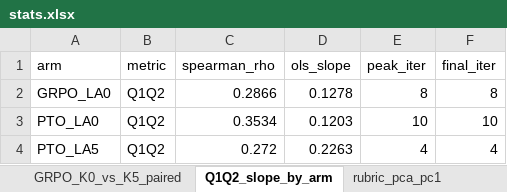
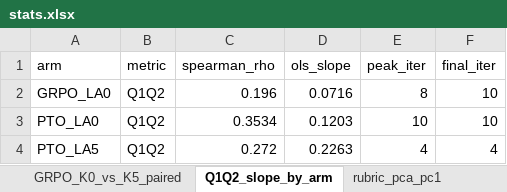
Before and after one commit to Lior-Baruch/Thesis_PTO_GRPO, an Excel workbook: Exp3_PTO_GRPO/eda/results/tables/stats/stats.xlsx, sheet Q1Q2_slope_by_arm, drawn as a sheet; values as stored, in another font and other column widths than the file's, no borders; the diff names each change by its address in the sheet, - before the commit and + after, or states it on an @@ line.

```diff
--- a/Exp3_PTO_GRPO/eda/results/tables/stats/stats.xlsx (sheet Q1Q2_slope_by_arm)
+++ b/Exp3_PTO_GRPO/eda/results/tables/stats/stats.xlsx (sheet Q1Q2_slope_by_arm)
-C2 (spearman_rho): 0.2866
+C2 (spearman_rho): 0.196
-D2 (ols_slope): 0.1278
+D2 (ols_slope): 0.0716
-F2 (final_iter): 8
+F2 (final_iter): 10
```
Also changed, not shown: sheet PTO_vs_GRPO_LA0_paired, sheet main_results_final, sheet friedman_omnibus, sheet main_results_best, sheet GRPO_LA0_Q1Q2_vs_base_paired, sheet rubric_pca_pc1, Exp3_PTO_GRPO/eda/results/tables/eval/eval.xlsx, Exp3_PTO_GRPO/eda/results/tables/preference/preference.xlsx, 41 other files.
